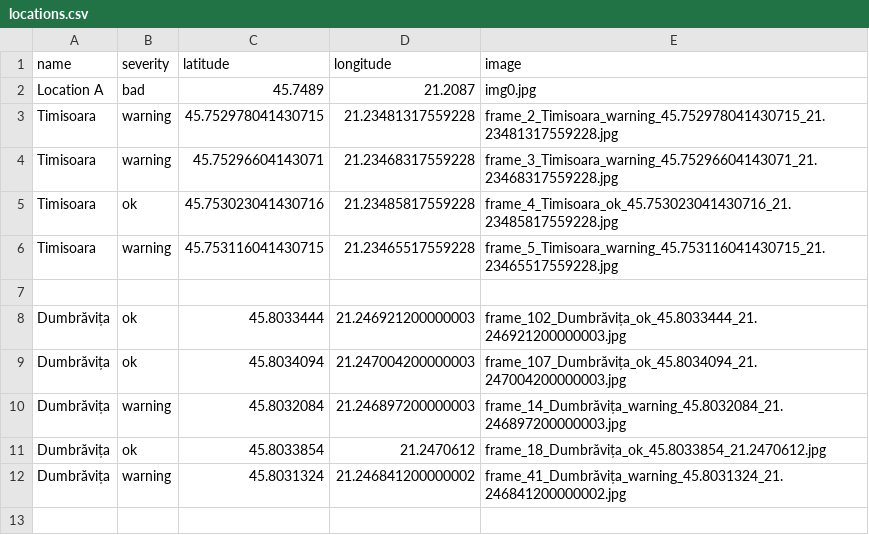
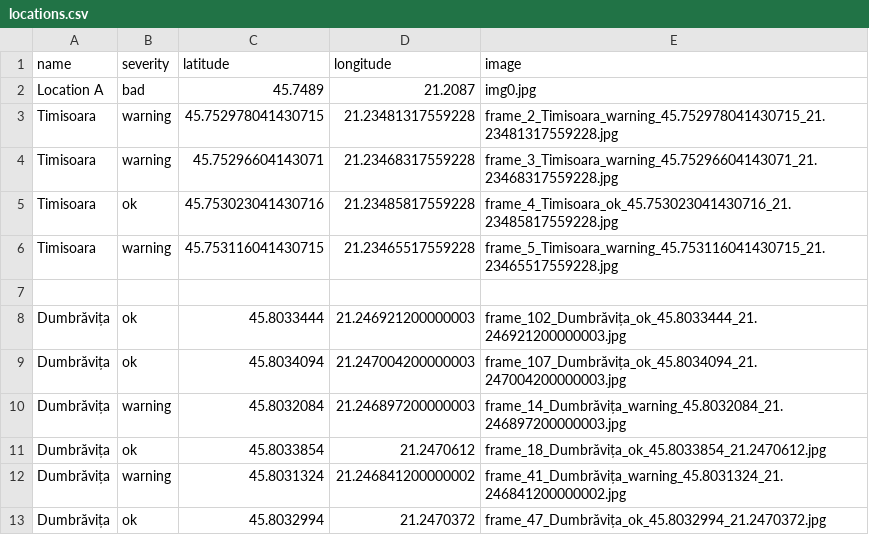
Before and after one commit to MariaBunas/CyberPeak, a CSV file: Dataset/locations.csv, drawn as a sheet.

Commit message:
FileUpdated

```diff
--- a/Dataset/locations.csv
+++ b/Dataset/locations.csv
@@ -12 +12,2 @@ Dumbrăvița,ok,45.8033854,21.2470612,frame_18_Dumbrăvița_ok_45.8033854_21.247
 Dumbrăvița,warning,45.8031324,21.246841200000002,frame_41_Dumbrăvița_warning_45.8031324_21.246841200000002.jpg
+Dumbrăvița,ok,45.8032994,21.2470372,frame_47_Dumbrăvița_ok_45.8032994_21.2470372.jpg
```
